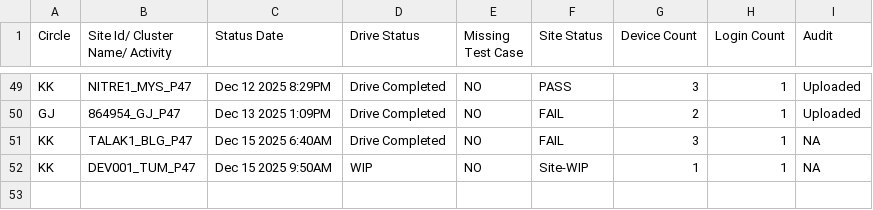
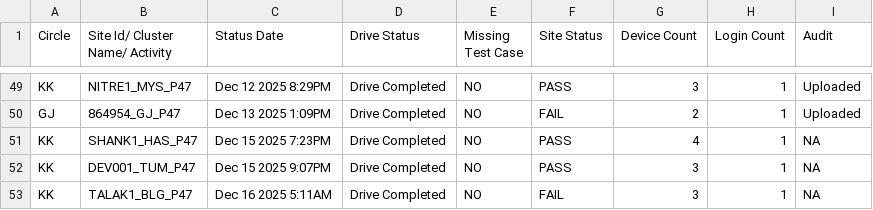
Before and after one commit to surjeetsr/Project-Dashboard-4g, a CSV file: Latest_4G_Dashboard.csv, drawn as a sheet; only a part is shown, gaps mark what is left out.

Commit message:
Add files via upload

```diff
--- a/Latest_4G_Dashboard.csv
+++ b/Latest_4G_Dashboard.csv
@@ -50,3 +50,4 @@ KK,NITRE1_MYS_P47,Dec 12 2025  8:29PM,Drive Completed,NO,PASS,3,1,Uploaded
 GJ,864954_GJ_P47,Dec 13 2025  1:09PM,Drive Completed,NO,FAIL,2,1,Uploaded
-KK,TALAK1_BLG_P47,Dec 15 2025  6:40AM,Drive Completed,NO,FAIL,3,1,NA
-KK,DEV001_TUM_P47,Dec 15 2025  9:50AM,WIP,NO,Site-WIP,1,1,NA
+KK,SHANK1_HAS_P47,Dec 15 2025  7:23PM,Drive Completed,NO,PASS,4,1,NA
+KK,DEV001_TUM_P47,Dec 15 2025  9:07PM,Drive Completed,NO,PASS,3,1,NA
+KK,TALAK1_BLG_P47,Dec 16 2025  5:11AM,Drive Completed,NO,FAIL,3,1,NA
```
